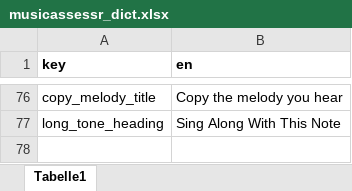
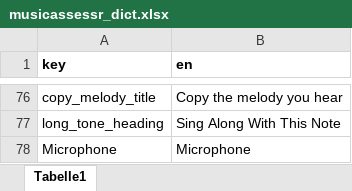
Before and after one commit to sebsilas/musicassessr, an Excel workbook: data-raw/musicassessr_dict.xlsx, sheet Tabelle1, drawn as a sheet; only a part is shown, gaps mark what is left out; values as stored, in another font and other column widths than the file's, no borders; the diff names each change by its address in the sheet, - before the commit and + after, or states it on an @@ line.

```diff
--- a/data-raw/musicassessr_dict.xlsx (sheet Tabelle1)
+++ b/data-raw/musicassessr_dict.xlsx (sheet Tabelle1)
+row 78: Microphone | Microphone
```
Also changed, not shown: 34 other files.
